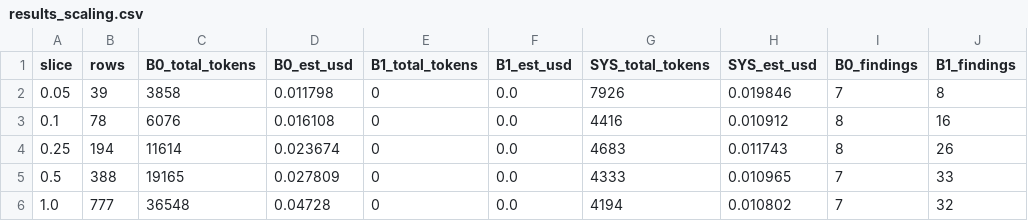
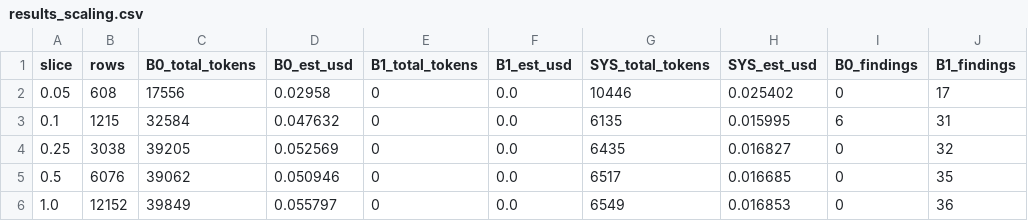
Before and after one commit to advayiyer7/datainsightengine, a CSV file: eval_out/results_scaling.csv, drawn as a sheet.

```diff
--- a/eval_out/results_scaling.csv
+++ b/eval_out/results_scaling.csv
@@ -1,6 +1,6 @@
 slice,rows,B0_total_tokens,B0_est_usd,B1_total_tokens,B1_est_usd,SYS_total_tokens,SYS_est_usd,B0_findings,B1_findings
-0.05,39,3858,0.011798,0,0.0,7926,0.019846,7,8
-0.1,78,6076,0.016108,0,0.0,4416,0.010912,8,16
-0.25,194,11614,0.023674,0,0.0,4683,0.011743,8,26
-0.5,388,19165,0.027809,0,0.0,4333,0.010965,7,33
-1.0,777,36548,0.04728,0,0.0,4194,0.010802,7,32
+0.05,608,17556,0.02958,0,0.0,10446,0.025402,0,17
+0.1,1215,32584,0.047632,0,0.0,6135,0.015995,6,31
+0.25,3038,39205,0.052569,0,0.0,6435,0.016827,0,32
+0.5,6076,39062,0.050946,0,0.0,6517,0.016685,0,35
+1.0,12152,39849,0.055797,0,0.0,6549,0.016853,0,36
```
Also changed, not shown: eval_out/results_quality.csv, 25 other files.
